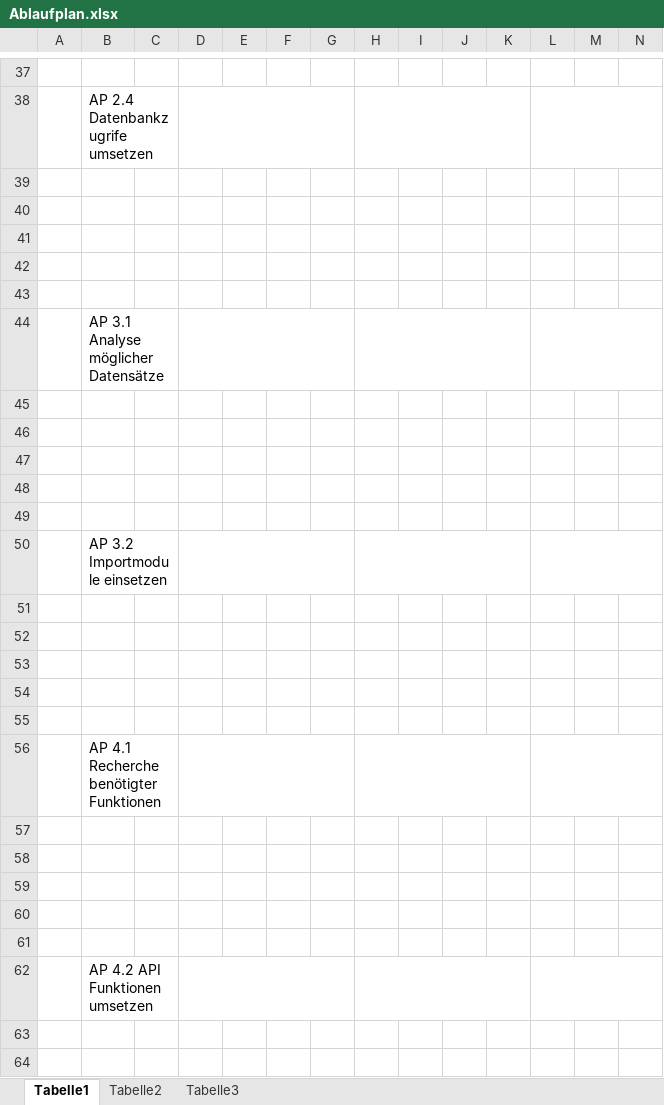
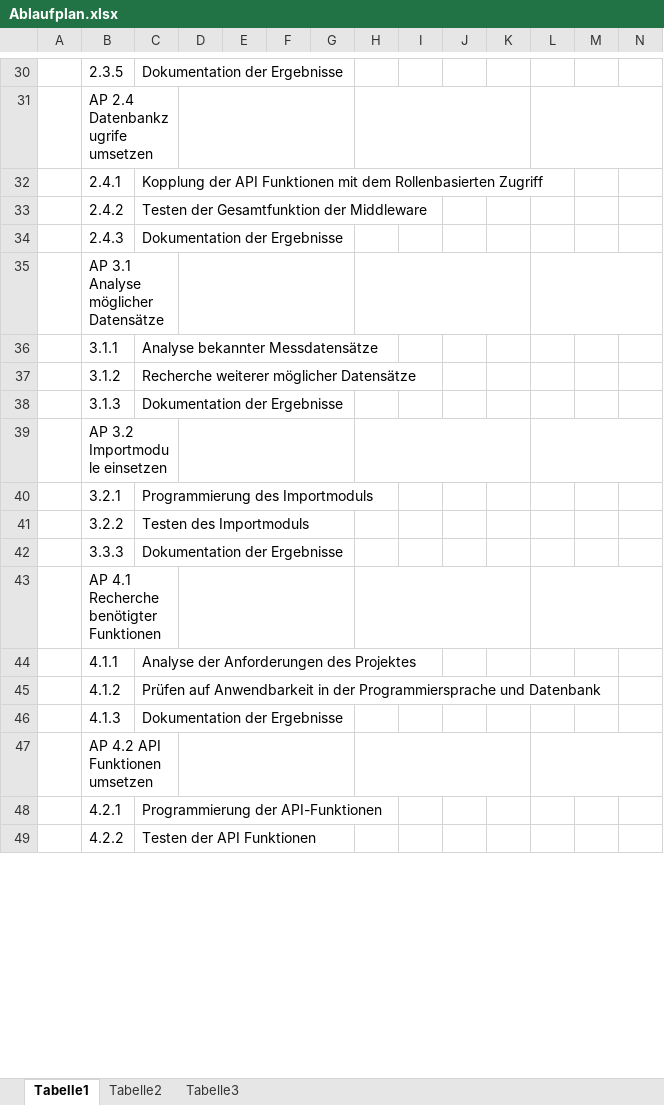
Before and after one commit to reikla/RD-Project, an Excel workbook: Projektplanung/Ablaufplan.xlsx, sheet Tabelle1, drawn as a sheet; only a part is shown, gaps mark what is left out; values as stored, in another font and other column widths than the file's, no cell formats; charts and pictures not drawn; removed rows and columns are numbered as before the commit, all else as after; rows hold the shown columns only; the diff covers the shown part only; the diff names each change by its address in the sheet, - before the commit and + after, or states it on an @@ line.

```diff
--- a/Projektplanung/Ablaufplan.xlsx (sheet Tabelle1)
+++ b/Projektplanung/Ablaufplan.xlsx (sheet Tabelle1)
-row 30: (empty)
+row 30:  | 2.3.5 | Dokumentation der Ergebnisse
-row 32: (empty)
+row 32:  | 2.4.1 | Kopplung der API Funktionen mit dem Rollenbasierten Zugriff
-row 33: (empty)
+row 33:  | 2.4.2 | Testen der Gesamtfunktion der Middleware
-row 34: (empty)
+row 34:  | 2.4.3 | Dokumentation der Ergebnisse
-row 42: (empty)
-row 43: (empty)
-row 36: (empty)
+row 36:  | 3.1.1 | Analyse bekannter Messdatensätze
-row 37: (empty)
+row 37:  | 3.1.2 | Recherche weiterer möglicher Datensätze
-row 38: (empty)
+row 38:  | 3.1.3 | Dokumentation der Ergebnisse
-row 48: (empty)
-row 49: (empty)
-row 40: (empty)
+row 40:  | 3.2.1 | Programmierung des Importmoduls
-row 41: (empty)
+row 41:  | 3.2.2 | Testen des Importmoduls
-row 42: (empty)
+row 42:  | 3.3.3 | Dokumentation der Ergebnisse
-row 54: (empty)
-row 55: (empty)
-row 44: (empty)
+row 44:  | 4.1.1 | Analyse der Anforderungen des Projektes
-row 45: (empty)
+row 45:  | 4.1.2 | Prüfen auf Anwendbarkeit in der Programmiersprache und Datenbank
-row 46: (empty)
+row 46:  | 4.1.3 | Dokumentation der Ergebnisse
-row 60: (empty)
-row 61: (empty)
-row 48: (empty)
+row 48:  | 4.2.1 | Programmierung der API-Funktionen
-row 49: (empty)
+row 49:  | 4.2.2 | Testen der API Funktionen
```
Also changed, not shown: 2 added rows, 21 removed rows and 65 edited cells elsewhere in this sheet, cell formats, charts or pictures, 19 other files.
